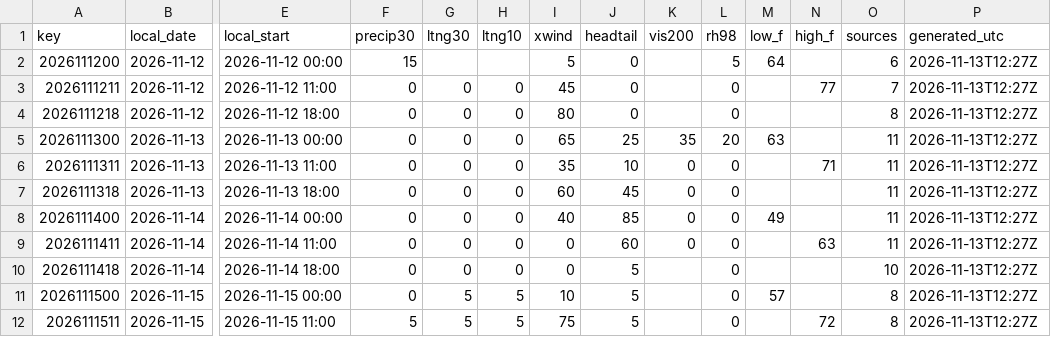
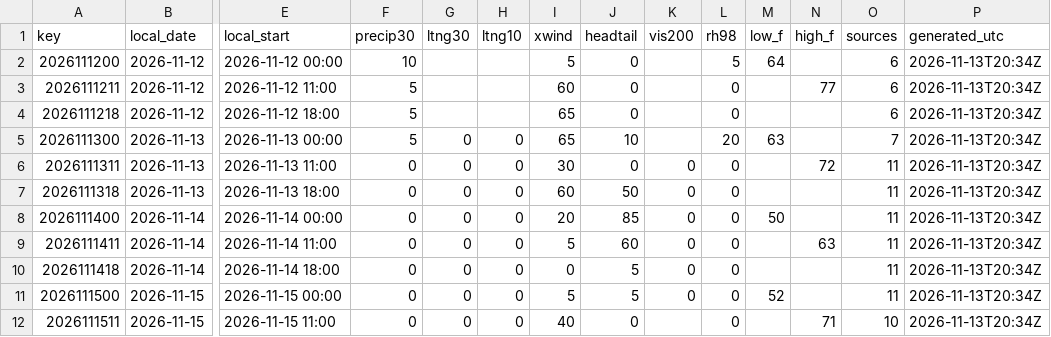
Before and after one commit to cyclonecizek/SLFWeather, a CSV file: docs/data/constraints.csv, drawn as a sheet; only a part is shown, gaps mark what is left out; the diff covers the shown part only; the diff names each change by its address in the sheet, - before the commit and + after, or states it on an @@ line.

```diff
--- a/docs/data/constraints.csv
+++ b/docs/data/constraints.csv
-F2 (precip30): 15
+F2 (precip30): 10
-P2:P12 (generated_utc): 2026-11-13T12:27Z
+P2:P12 (generated_utc): 2026-11-13T20:34Z
-F3:F5 (precip30): 0
+F3:F5 (precip30): 5
-G3:G4 (ltng30): 0
+G3:G4 (ltng30): (empty)
-H3:H4 (ltng10): 0
+H3:H4 (ltng10): (empty)
-I3 (xwind): 45
+I3 (xwind): 60
-O3 (sources): 7
+O3 (sources): 6
-I4 (xwind): 80
+I4 (xwind): 65
-O4 (sources): 8
+O4 (sources): 6
-J5 (headtail): 25
+J5 (headtail): 10
-K5 (vis200): 35
+K5 (vis200): (empty)
-O5 (sources): 11
+O5 (sources): 7
-I6 (xwind): 35
+I6 (xwind): 30
-J6 (headtail): 10
+J6 (headtail): 0
-N6 (high_f): 71
+N6 (high_f): 72
-J7 (headtail): 45
+J7 (headtail): 50
-I8 (xwind): 40
+I8 (xwind): 20
-M8 (low_f): 49
+M8 (low_f): 50
-I9 (xwind): 0
+I9 (xwind): 5
-K10:K11 (vis200): (empty)
+K10:K11 (vis200): 0
-O10 (sources): 10
+O10 (sources): 11
-G11:G12 (ltng30): 5
+G11:G12 (ltng30): 0
-H11:H12 (ltng10): 5
+H11:H12 (ltng10): 0
-I11 (xwind): 10
+I11 (xwind): 5
-M11 (low_f): 57
+M11 (low_f): 52
-O11 (sources): 8
+O11 (sources): 11
-F12 (precip30): 5
+F12 (precip30): 0
-I12 (xwind): 75
+I12 (xwind): 40
-J12 (headtail): 5
+J12 (headtail): 0
-N12 (high_f): 72
+N12 (high_f): 71
-O12 (sources): 8
+O12 (sources): 10
```
Also changed, not shown: 56 edited cells elsewhere in this file, docs/data/GFS_upper_air_KTTS.csv, docs/data/KTTS_ENS_wind.csv, 13 other files.
